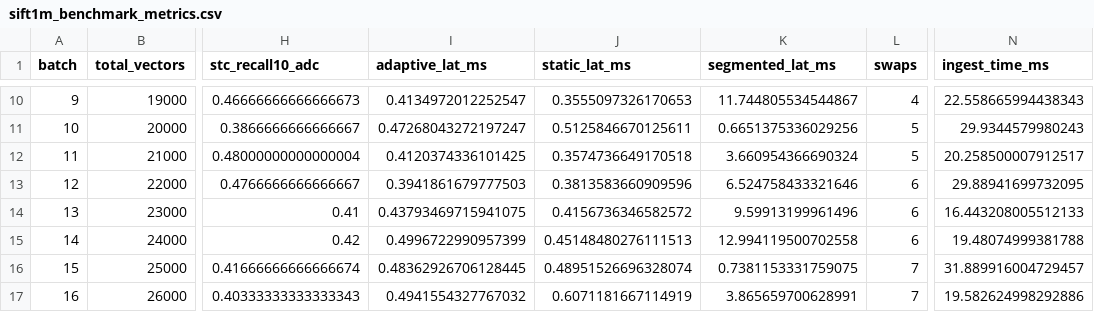
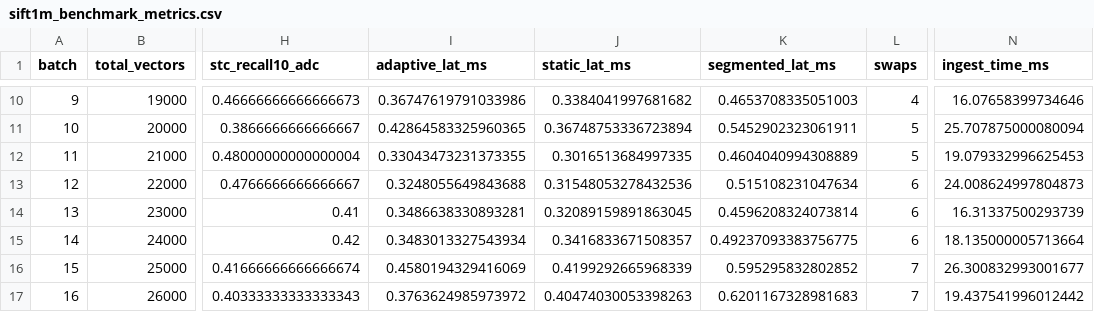
Before and after one commit to Aryang2712/zero-downtime-vector-quantization, a CSV file: results/sift1m_benchmark_metrics.csv, drawn as a sheet; only a part is shown, gaps mark what is left out; the diff covers the shown part only; the diff names each change by its address in the sheet, - before the commit and + after, or states it on an @@ line.

```diff
--- a/results/sift1m_benchmark_metrics.csv
+++ b/results/sift1m_benchmark_metrics.csv
-I10 (adaptive_lat_ms): 0.4134972012252547
+I10 (adaptive_lat_ms): 0.36747619791033986
-J10 (static_lat_ms): 0.3555097326170653
+J10 (static_lat_ms): 0.3384041997681682
-K10 (segmented_lat_ms): 11.744805534544867
+K10 (segmented_lat_ms): 0.4653708335051003
-N10 (ingest_time_ms): 22.558665994438343
+N10 (ingest_time_ms): 16.07658399734646
-I11 (adaptive_lat_ms): 0.47268043272197247
+I11 (adaptive_lat_ms): 0.42864583325960365
-J11 (static_lat_ms): 0.5125846670125611
+J11 (static_lat_ms): 0.36748753336723894
-K11 (segmented_lat_ms): 0.6651375336029256
+K11 (segmented_lat_ms): 0.5452902323061911
-N11 (ingest_time_ms): 29.9344579980243
+N11 (ingest_time_ms): 25.707875000080094
-I12 (adaptive_lat_ms): 0.4120374336101425
+I12 (adaptive_lat_ms): 0.33043473231373355
-J12 (static_lat_ms): 0.3574736649170518
+J12 (static_lat_ms): 0.3016513684997335
-K12 (segmented_lat_ms): 3.660954366690324
+K12 (segmented_lat_ms): 0.4604040994308889
-N12 (ingest_time_ms): 20.258500007912517
+N12 (ingest_time_ms): 19.079332996625453
-I13 (adaptive_lat_ms): 0.3941861679777503
+I13 (adaptive_lat_ms): 0.3248055649843688
-J13 (static_lat_ms): 0.3813583660909596
+J13 (static_lat_ms): 0.31548053278432536
-K13 (segmented_lat_ms): 6.524758433321646
+K13 (segmented_lat_ms): 0.515108231047634
-N13 (ingest_time_ms): 29.88941699732095
+N13 (ingest_time_ms): 24.008624997804873
-I14 (adaptive_lat_ms): 0.43793469715941075
+I14 (adaptive_lat_ms): 0.3486638330893281
-J14 (static_lat_ms): 0.4156736346582572
+J14 (static_lat_ms): 0.32089159891863045
-K14 (segmented_lat_ms): 9.59913199961496
+K14 (segmented_lat_ms): 0.4596208324073814
-N14 (ingest_time_ms): 16.443208005512133
+N14 (ingest_time_ms): 16.31337500293739
-I15 (adaptive_lat_ms): 0.4996722990957399
+I15 (adaptive_lat_ms): 0.3483013327543934
-J15 (static_lat_ms): 0.45148480276111513
+J15 (static_lat_ms): 0.3416833671508357
-K15 (segmented_lat_ms): 12.994119500702558
+K15 (segmented_lat_ms): 0.49237093383756775
-N15 (ingest_time_ms): 19.48074999381788
+N15 (ingest_time_ms): 18.135000005713664
-I16 (adaptive_lat_ms): 0.48362926706128445
+I16 (adaptive_lat_ms): 0.4580194329416069
-J16 (static_lat_ms): 0.48951526696328074
+J16 (static_lat_ms): 0.4199292665968339
-K16 (segmented_lat_ms): 0.7381153331759075
+K16 (segmented_lat_ms): 0.595295832802852
-N16 (ingest_time_ms): 31.889916004729457
+N16 (ingest_time_ms): 26.300832993001677
-I17 (adaptive_lat_ms): 0.4941554327767032
+I17 (adaptive_lat_ms): 0.3763624985973972
-J17 (static_lat_ms): 0.6071181667114919
+J17 (static_lat_ms): 0.40474030053398263
-K17 (segmented_lat_ms): 3.865659700628991
+K17 (segmented_lat_ms): 0.6201167328981683
-N17 (ingest_time_ms): 19.582624998292886
+N17 (ingest_time_ms): 19.437541996012442
```
Also changed, not shown: 168 edited cells elsewhere in this file, results/sift1m_individual_latencies.csv, 6 other files.
